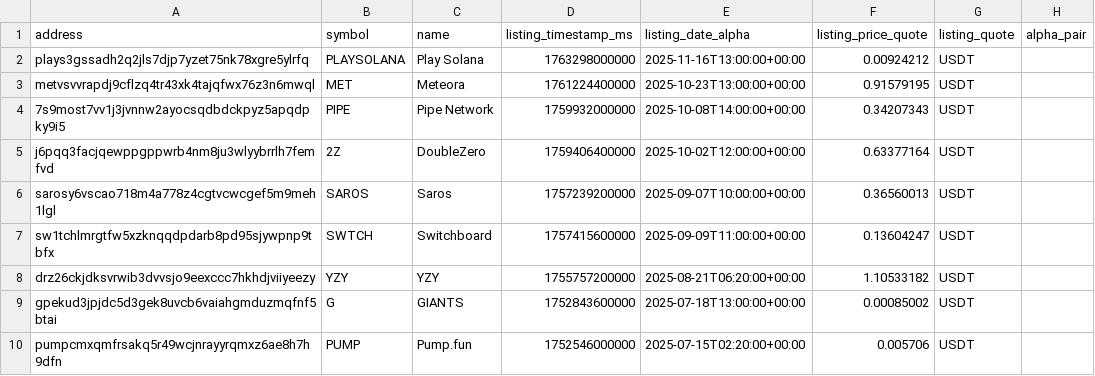
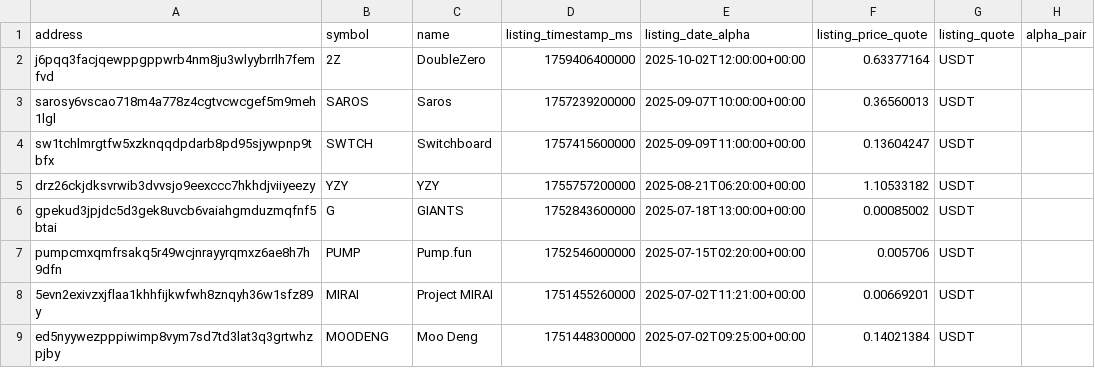
Before and after one commit to draffilog/bsc-alpha, a CSV file: data/alpha/solana_listings.csv, drawn as a sheet; only a part is shown; the shorter side is filled out with more unchanged rows; the diff names each change by its address in the sheet, - before the commit and + after, or states it on an @@ line.

Commit message:
Update Solana listings and remove deprecated tokens file. Consolidate listings in solana_listings.csv and eliminate solana_tokens.csv for improved data management.

```diff
--- a/data/alpha/solana_listings.csv
+++ b/data/alpha/solana_listings.csv
-row 2: plays3gssadh2q2jls7djp7yzet75nk78xgre5ylrfq | PLAYSOLANA | Play Solana | 1763298000000 | 2025-11-16T13:00:00+00:00 | 0.00924212 | USDT
-row 3: metvsvvrapdj9cflzq4tr43xk4tajqfwx76z3n6mwql | MET | Meteora | 1761224400000 | 2025-10-23T13:00:00+00:00 | 0.91579195 | USDT
-row 4: 7s9most7vv1j3jvnnw2ayocsqdbdckpyz5apqdpky9i5 | PIPE | Pipe Network | 1759932000000 | 2025-10-08T14:00:00+00:00 | 0.34207343 | USDT
```
Also changed, not shown: 1 other file.
